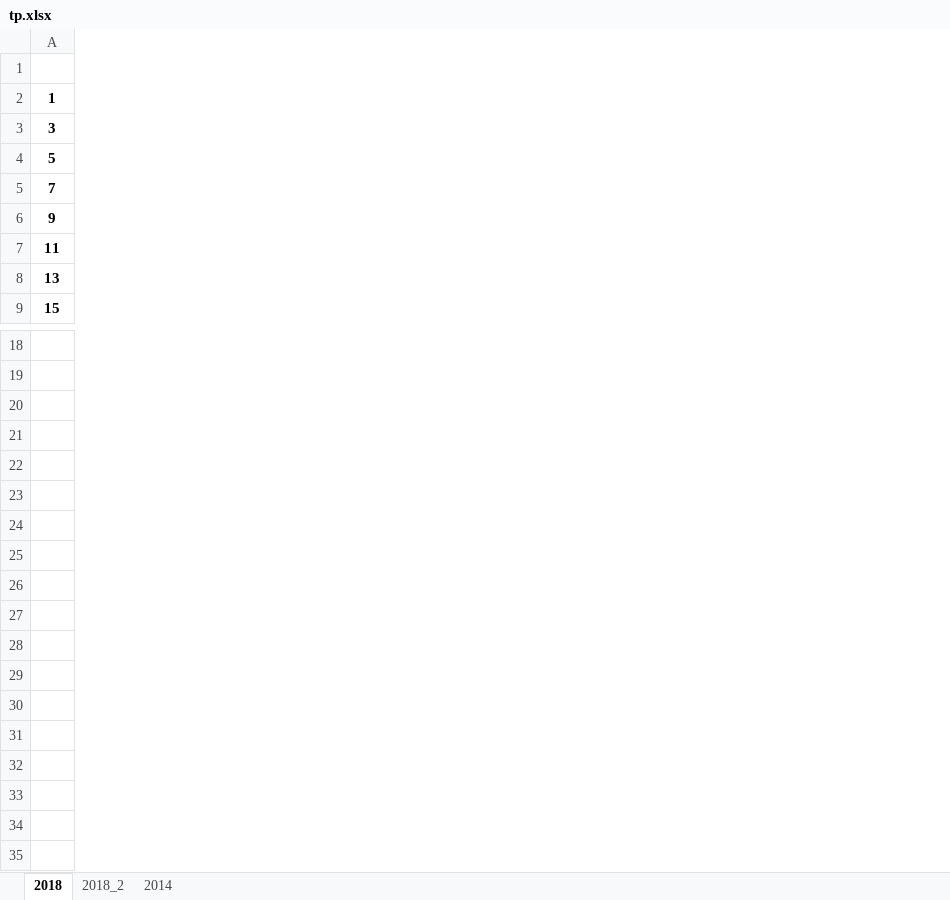
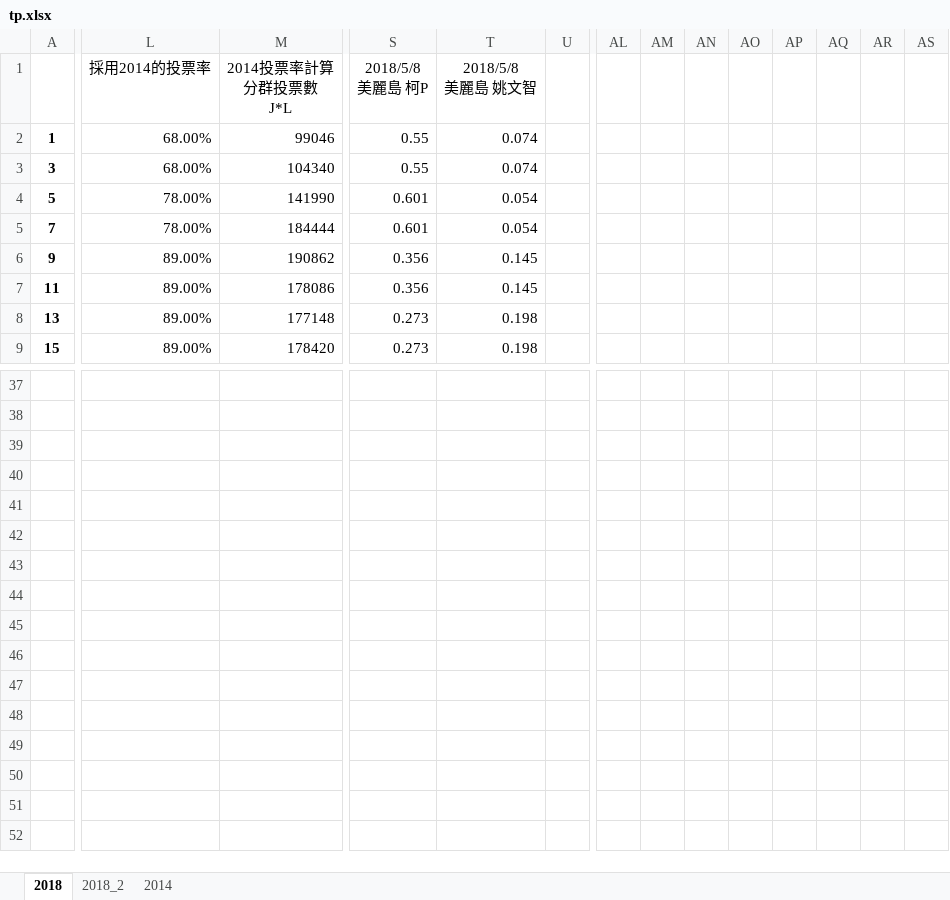
Before and after one commit to ntuaha/VoteSimulator, an Excel workbook: 2018/tp.xlsx, sheet 2018, drawn as a sheet; only a part is shown, gaps mark what is left out; values as stored, in another font and other column widths than the file's, no borders; charts and pictures not drawn; removed rows and columns are numbered as before the commit, all else as after; rows hold the shown columns only; the diff covers the shown part only; the diff names each change by its address in the sheet, - before the commit and + after, or states it on an @@ line.

```diff
--- a/2018/tp.xlsx (sheet 2018)
+++ b/2018/tp.xlsx (sheet 2018)
+column L (採用2014的投票率), rows 2-9: 68.00% | 68.00% | 78.00% | 78.00% | 89.00% | 89.00% | 89.00% | 89.00%
+column M (2014投票率計算 分群投票數 J*L), rows 2-9: 99046 | 104340 | 141990 | 184444 | 190862 | 178086 | 177148 | 178420
+column S (2018/5/8 美麗島 柯P), rows 2-9: 0.55 | 0.55 | 0.601 | 0.601 | 0.356 | 0.356 | 0.273 | 0.273
+column T (2018/5/8 美麗島 姚文智), rows 2-9: 0.074 | 0.074 | 0.054 | 0.054 | 0.145 | 0.145 | 0.198 | 0.198
+column U, empty
+column AL, empty
+column AM, empty
+column AN, empty
+column AO, empty
+column AP, empty
+column AQ, empty
+column AR, empty
+column AS, empty
-row 38: (empty)
+row 38: (empty)
-row 39: (empty)
+row 39: (empty)
-row 40: (empty)
+row 40: (empty)
-row 41: (empty)
+row 41: (empty)
-row 42: (empty)
+row 42: (empty)
-row 43: (empty)
+row 43: (empty)
-row 44: (empty)
+row 44: (empty)
-row 45: (empty)
+row 45: (empty)
-row 46: (empty)
+row 46: (empty)
-row 47: (empty)
+row 47: (empty)
-row 29: (empty)
-row 30: (empty)
-row 31: (empty)
-row 32: (empty)
-row 33: (empty)
-row 34: (empty)
-row 35: (empty)
+row 48: (empty)
```
Also changed, not shown: 19 added rows and 7 edited cells elsewhere in this sheet, sheet 2018_2, formulas that keep their value, charts or pictures, 2018/ks.xlsx, 2018/tp_2014.xlsx.
